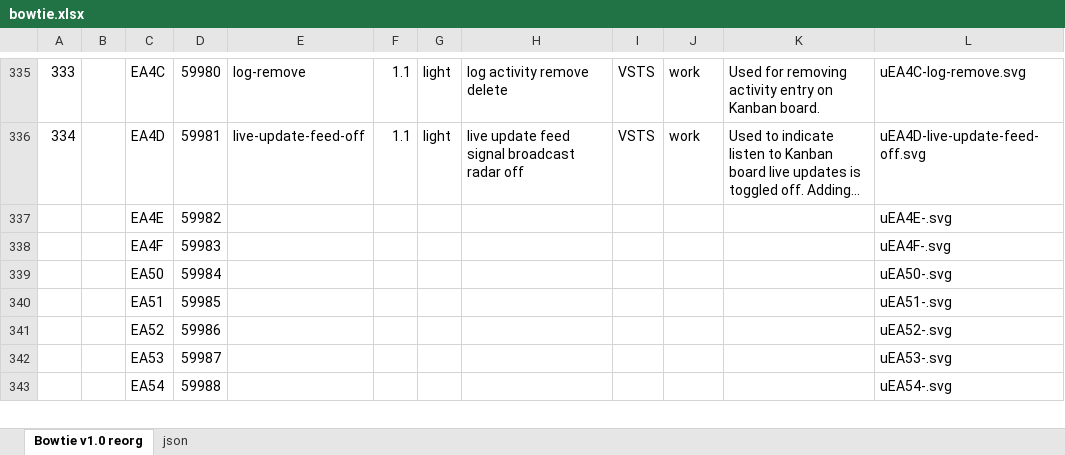
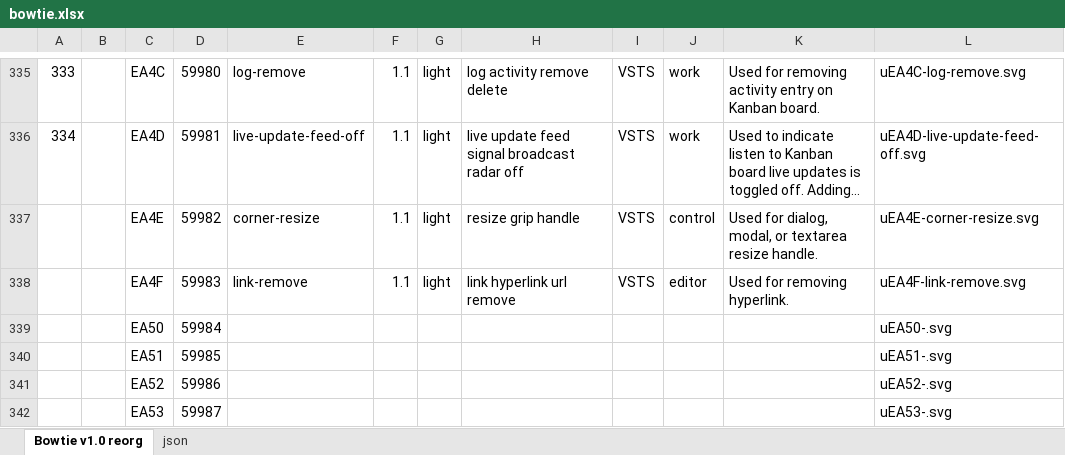
Before and after one commit to chryw/vsfi, an Excel workbook: source/bowtie.xlsx, sheet Bowtie v1.0 reorg, drawn as a sheet; only a part is shown, gaps mark what is left out; the shorter side is filled out with more unchanged rows; long unchanged cells end in …; values as stored, in another font and other column widths than the file's, no borders; charts and pictures not drawn; removed rows and columns are numbered as before the commit, all else as after; the diff names each change by its address in the sheet, - before the commit and + after, or states it on an @@ line.

Commit message:
added new icons corner-resize and link-remove

```diff
--- a/source/bowtie.xlsx (sheet Bowtie v1.0 reorg)
+++ b/source/bowtie.xlsx (sheet Bowtie v1.0 reorg)
-row 337:  |  | EA4E | 59982 |  |  |  |  |  |  |  | uEA4E-.svg
-row 338:  |  | EA4F | 59983 |  |  |  |  |  |  |  | uEA4F-.svg
+row 337:  |  | EA4E | 59982 | corner-resize | 1.1 | light | resize grip handle | VSTS | control | Used for dialog, modal, or textarea resize handle. | uEA4E-corner-resize.svg
+row 338:  |  | EA4F | 59983 | link-remove | 1.1 | light | link hyperlink url remove | VSTS | editor | Used for removing hyperlink. | uEA4F-link-remove.svg
```
Also changed, not shown: sheet json, charts or pictures, 11 other files.
